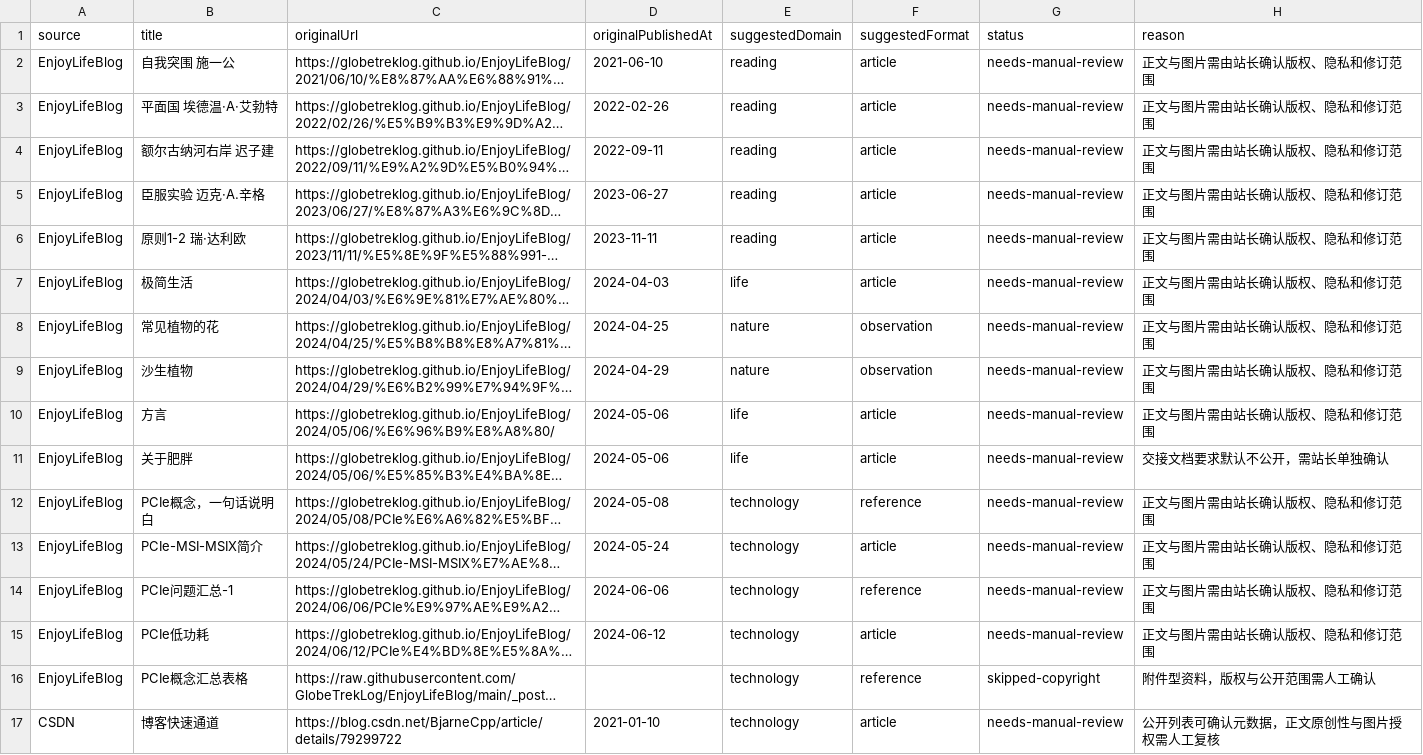
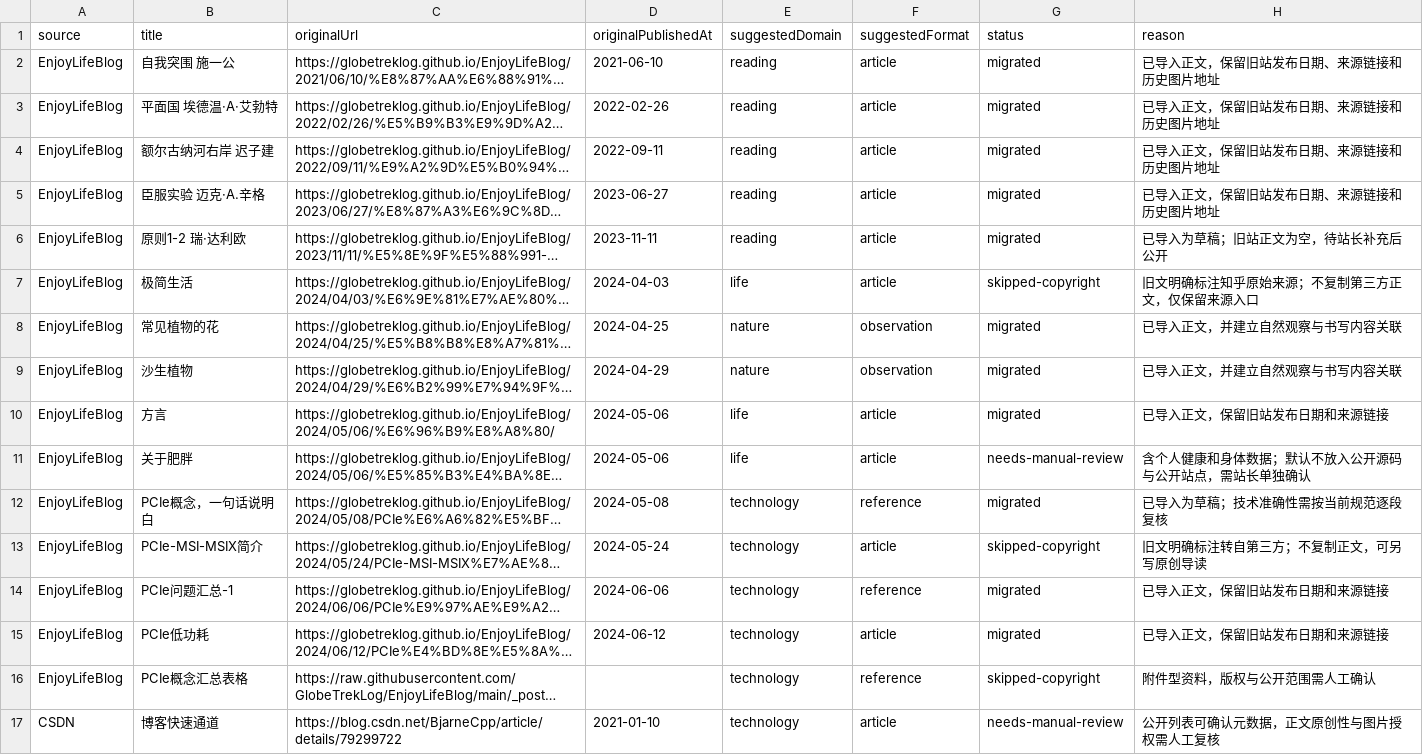
Before and after one commit to yakoye/enjoylifeyay, a CSV file: docs/CONTENT_MIGRATION_MANIFEST.csv, drawn as a sheet; only a part is shown; long unchanged cells end in …; the diff names each change by its address in the sheet, - before the commit and + after, or states it on an @@ line.

```diff
--- a/docs/CONTENT_MIGRATION_MANIFEST.csv
+++ b/docs/CONTENT_MIGRATION_MANIFEST.csv
-G2:G6 (status): needs-manual-review
+G2:G6 (status): migrated
-H2:H5 (reason): 正文与图片需由站长确认版权、隐私和修订范围
+H2:H5 (reason): 已导入正文，保留旧站发布日期、来源链接和历史图片地址
-H6 (reason): 正文与图片需由站长确认版权、隐私和修订范围
+H6 (reason): 已导入为草稿；旧站正文为空，待站长补充后公开
-G7 (status): needs-manual-review
+G7 (status): skipped-copyright
-H7 (reason): 正文与图片需由站长确认版权、隐私和修订范围
+H7 (reason): 旧文明确标注知乎原始来源；不复制第三方正文，仅保留来源入口
-G8:G10 (status): needs-manual-review
+G8:G10 (status): migrated
-H8:H9 (reason): 正文与图片需由站长确认版权、隐私和修订范围
+H8:H9 (reason): 已导入正文，并建立自然观察与书写内容关联
-H10 (reason): 正文与图片需由站长确认版权、隐私和修订范围
+H10 (reason): 已导入正文，保留旧站发布日期和来源链接
-H11 (reason): 交接文档要求默认不公开，需站长单独确认
+H11 (reason): 含个人健康和身体数据；默认不放入公开源码与公开站点，需站长单独确认
-G12 (status): needs-manual-review
+G12 (status): migrated
-H12 (reason): 正文与图片需由站长确认版权、隐私和修订范围
+H12 (reason): 已导入为草稿；技术准确性需按当前规范逐段复核
-G13 (status): needs-manual-review
+G13 (status): skipped-copyright
-H13 (reason): 正文与图片需由站长确认版权、隐私和修订范围
+H13 (reason): 旧文明确标注转自第三方；不复制正文，可另写原创导读
-G14:G15 (status): needs-manual-review
+G14:G15 (status): migrated
-H14:H15 (reason): 正文与图片需由站长确认版权、隐私和修订范围
+H14:H15 (reason): 已导入正文，保留旧站发布日期和来源链接
```
Also changed, not shown: 35 other files.
